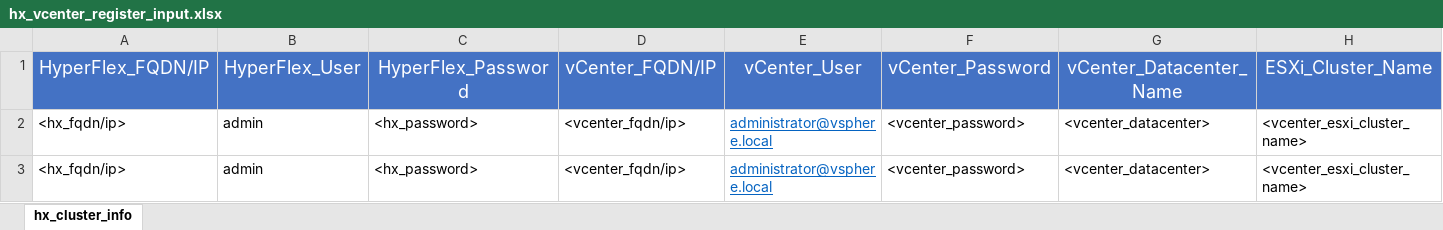
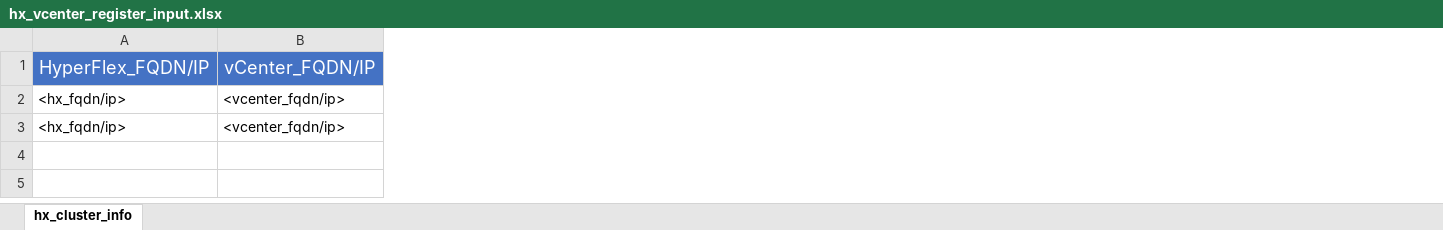
Before and after one commit to michzimm/hx_vcenter_register, an Excel workbook: hx_vcenter_register_input.xlsx, sheet hx_cluster_info, drawn as a sheet; values as stored, in another font and other column widths than the file's, no borders; the diff names each change by its address in the sheet, - before the commit and + after, or states it on an @@ line.

Commit message:
added prompts for username and passwords for HX and vCenter

```diff
--- a/hx_vcenter_register_input.xlsx (sheet hx_cluster_info)
+++ b/hx_vcenter_register_input.xlsx (sheet hx_cluster_info)
-column B, rows 1-3: HyperFlex_User | admin | admin
-column C, rows 1-3: HyperFlex_Password | <hx_password> | <hx_password>
-column E, rows 1-3: vCenter_User | administrator@vsphere.local | administrator@vsphere.local
-column F, rows 1-3: vCenter_Password | <vcenter_password> | <vcenter_password>
-column G, rows 1-3: vCenter_Datacenter_Name | <vcenter_datacenter> | <vcenter_datacenter>
-column H, rows 1-3: ESXi_Cluster_Name | <vcenter_esxi_cluster_name> | <vcenter_esxi_cluster_name>
```
Also changed, not shown: 1 other file.
